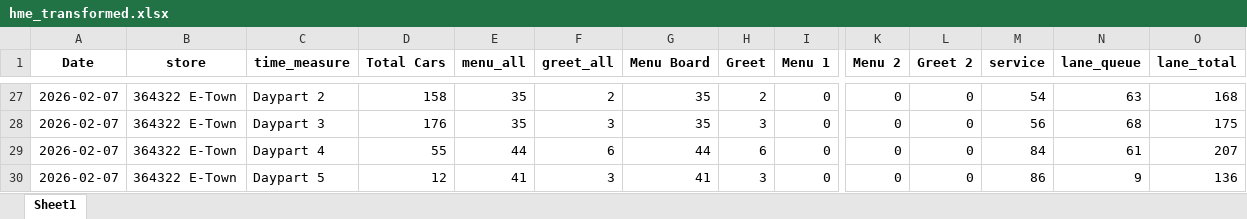
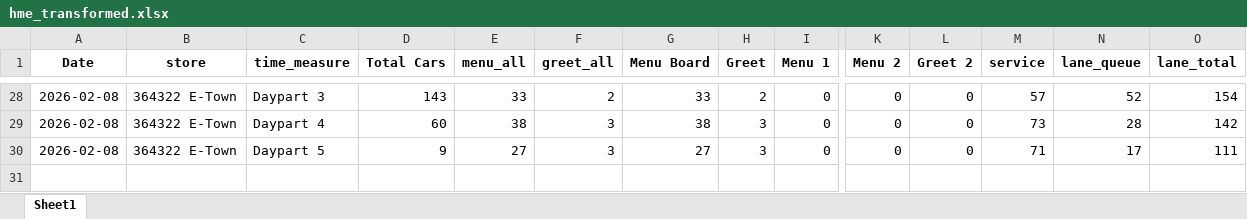
Before and after one commit to samargunners/Dunkin-sales-summary, an Excel workbook: data/hme/transformed/hme_transformed.xlsx, sheet Sheet1, drawn as a sheet; only a part is shown, gaps mark what is left out; values as stored, in another font and other column widths than the file's, no borders; removed rows and columns are numbered as before the commit, all else as after; rows hold the shown columns only; the diff covers the shown part only; the diff names each change by its address in the sheet, - before the commit and + after, or states it on an @@ line.

```diff
--- a/data/hme/transformed/hme_transformed.xlsx (sheet Sheet1)
+++ b/data/hme/transformed/hme_transformed.xlsx (sheet Sheet1)
-A28:A29 (Date): 2026-02-07
+A28:A29 (Date): 2026-02-08
-C28 (time_measure): Daypart 2
+C28 (time_measure): Daypart 3
-D28 (Total Cars): 158
+D28 (Total Cars): 143
-E28 (menu_all): 35
+E28 (menu_all): 33
-G28 (Menu Board): 35
+G28 (Menu Board): 33
-M28 (service): 54
+M28 (service): 57
-N28 (lane_queue): 63
+N28 (lane_queue): 52
-O28 (lane_total): 168
+O28 (lane_total): 154
-C29 (time_measure): Daypart 3
+C29 (time_measure): Daypart 4
-D29 (Total Cars): 176
+D29 (Total Cars): 60
-E29 (menu_all): 35
+E29 (menu_all): 38
-G29 (Menu Board): 35
+G29 (Menu Board): 38
-M29 (service): 56
+M29 (service): 73
-N29 (lane_queue): 68
+N29 (lane_queue): 28
-O29 (lane_total): 175
+O29 (lane_total): 142
-row 29: 2026-02-07 | 364322 E-Town | Daypart 4 | 55 | 44 | 6 | 44 | 6 | 0 | 0 | 0 | 84 | 61 | 207
-A30 (Date): 2026-02-07
+A30 (Date): 2026-02-08
-D30 (Total Cars): 12
+D30 (Total Cars): 9
-E30 (menu_all): 41
+E30 (menu_all): 27
-G30 (Menu Board): 41
+G30 (Menu Board): 27
-M30 (service): 86
+M30 (service): 71
-N30 (lane_queue): 9
+N30 (lane_queue): 17
-O30 (lane_total): 136
+O30 (lane_total): 111
```
Also changed, not shown: 16 added rows, 15 removed rows and 72 edited cells elsewhere in this sheet, data/hme/raw/hme_report.xlsx.
